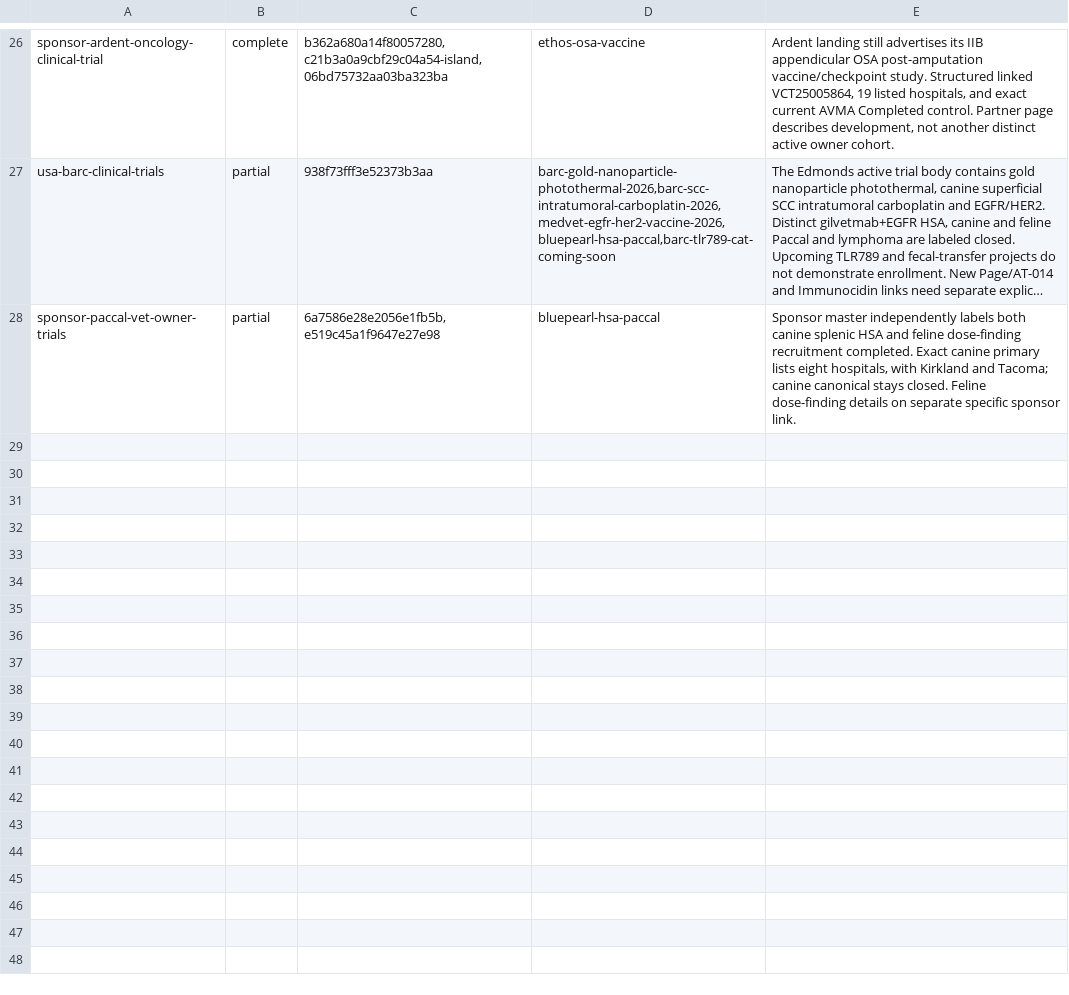
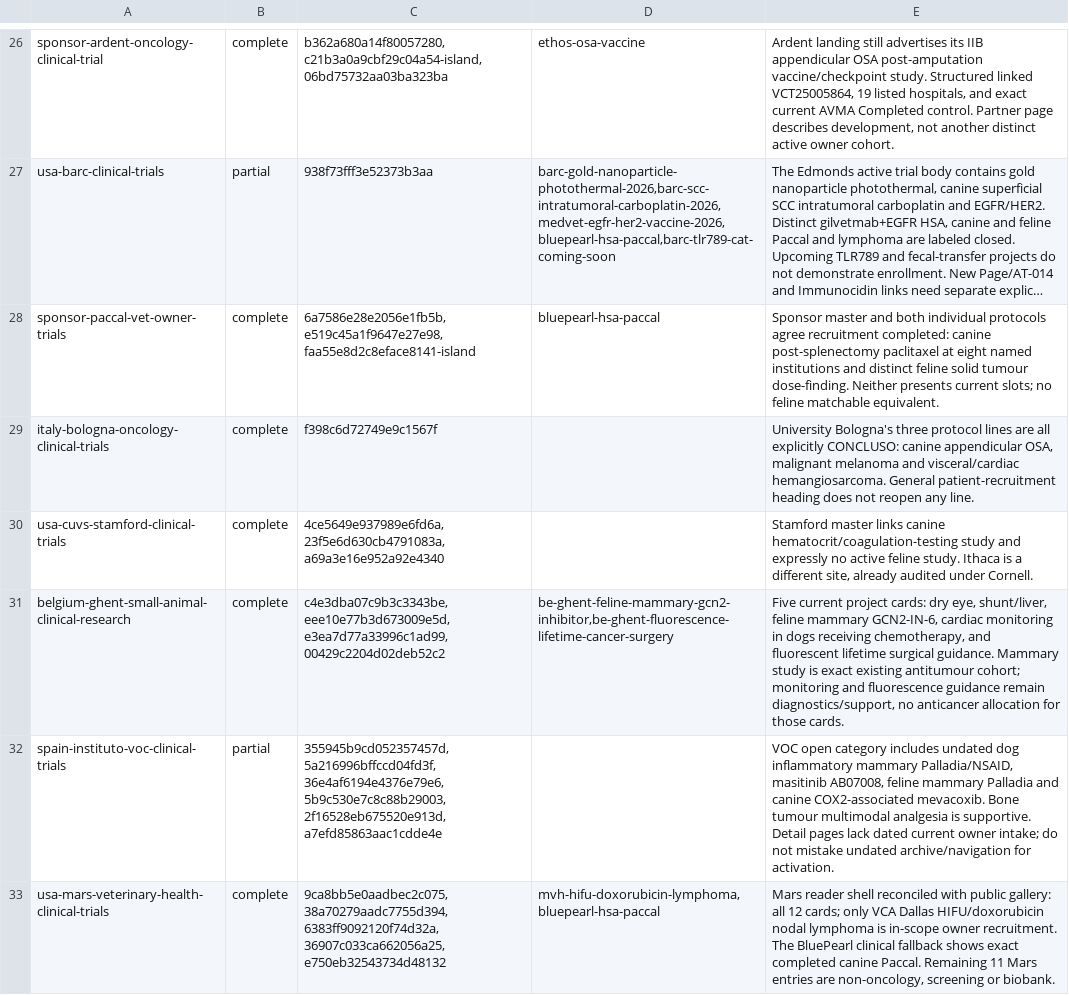
Before and after one commit to jdizhur-rgb/vet-trial-matcher, a TSV file: research/audit-runs/daily-20261117T030023-0500/reviewed-sources.tsv, drawn as a sheet; only a part is shown, gaps mark what is left out; long unchanged cells end in …; the diff covers the shown part only; the diff names each change by its address in the sheet, - before the commit and + after, or states it on an @@ line.

Commit message:
Preserve the November 17 current-evidence audit checkpoint

```diff
--- a/research/audit-runs/daily-20261117T030023-0500/reviewed-sources.tsv
+++ b/research/audit-runs/daily-20261117T030023-0500/reviewed-sources.tsv
-B28: partial
+B28: complete
-C28: 6a7586e28e2056e1fb5b,e519c45a1f9647e27e98
+C28: 6a7586e28e2056e1fb5b,e519c45a1f9647e27e98,faa55e8d2c8eface8141-island
-E28: Sponsor master independently labels both canine splenic HSA and feline dose-finding recruitment completed. Exact canine primary lists eight hospitals, with Kirkland and Tacoma; canine canonical stays closed. Feline dose-finding details on separate specific sponsor link.
+E28: Sponsor master and both individual protocols agree recruitment completed: canine post-splenectomy paclitaxel at eight named institutions and distinct feline solid tumour dose-finding. Neither presents current slots; no feline matchable equivalent.
+row 29: italy-bologna-oncology-clinical-trials | complete | f398c6d72749e9c1567f |  | University Bologna's three protocol lines are all explicitly CONCLUSO: canine appendicular OSA, malignant melanoma and visceral/cardiac hemangiosarcoma. General patient-recruitment heading does not reopen any line.
+row 30: usa-cuvs-stamford-clinical-trials | complete | 4ce5649e937989e6fd6a,23f5e6d630cb4791083a,a69a3e16e952a92e4340 |  | Stamford master links canine hematocrit/coagulation-testing study and expressly no active feline study. Ithaca is a different site, already audited under Cornell.
+row 31: belgium-ghent-small-animal-clinical-research | complete | c4e3dba07c9b3c3343be,eee10e77b3d673009e5d,e3ea7d77a33996c1ad99,00429c2204d02deb52c2 | be-ghent-feline-mammary-gcn2-inhibitor,be-ghent-fluorescence-lifetime-cancer-surgery | Five current project cards: dry eye, shunt/liver, feline mammary GCN2-IN-6, cardiac monitoring in dogs receiving chemotherapy, and fluorescent lifetime surgical guidance. Mammary study is exact existing antitumour cohort; monitoring and fluorescence guidance remain diagnostics/support, no anticancer allocation for those cards.
+row 32: spain-instituto-voc-clinical-trials | partial | 355945b9cd052357457d,5a216996bffccd04fd3f,36e4af6194e4376e79e6,5b9c530e7c8c88b29003,2f16528eb675520e913d,a7efd85863aac1cdde4e |  | VOC open category includes undated dog inflammatory mammary Palladia/NSAID, masitinib AB07008, feline mammary Palladia and canine COX2-associated mevacoxib. Bone tumour multimodal analgesia is supportive. Detail pages lack dated current owner intake; do not mistake undated archive/navigation for activation.
+row 33: usa-mars-veterinary-health-clinical-trials | complete | 9ca8bb5e0aadbec2c075,38a70279aadc7755d394,6383ff9092120f74d32a,36907c033ca662056a25,e750eb32543734d48132 | mvh-hifu-doxorubicin-lymphoma,bluepearl-hsa-paccal | Mars reader shell reconciled with public gallery: all 12 cards; only VCA Dallas HIFU/doxorubicin nodal lymphoma is in-scope owner recruitment. The BluePearl clinical fallback shows exact completed canine Paccal. Remaining 11 Mars entries are non-oncology, screening or biobank.
```
Also changed, not shown: 6 added rows elsewhere in this file, research/audit-runs/daily-20261117T030023-0500/reviewed-protocols.tsv, 27 other files.
